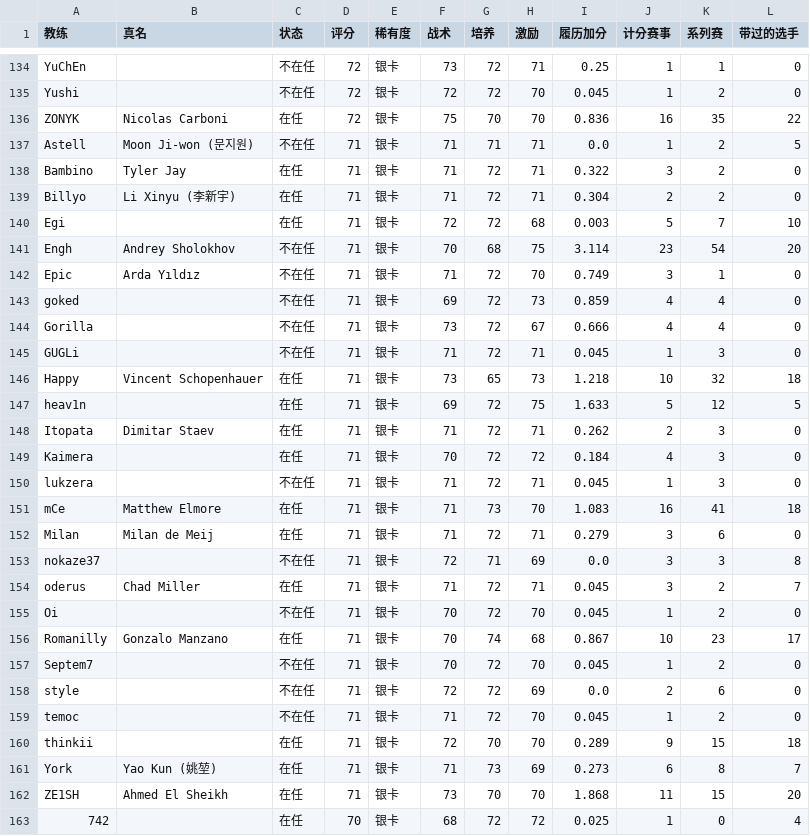
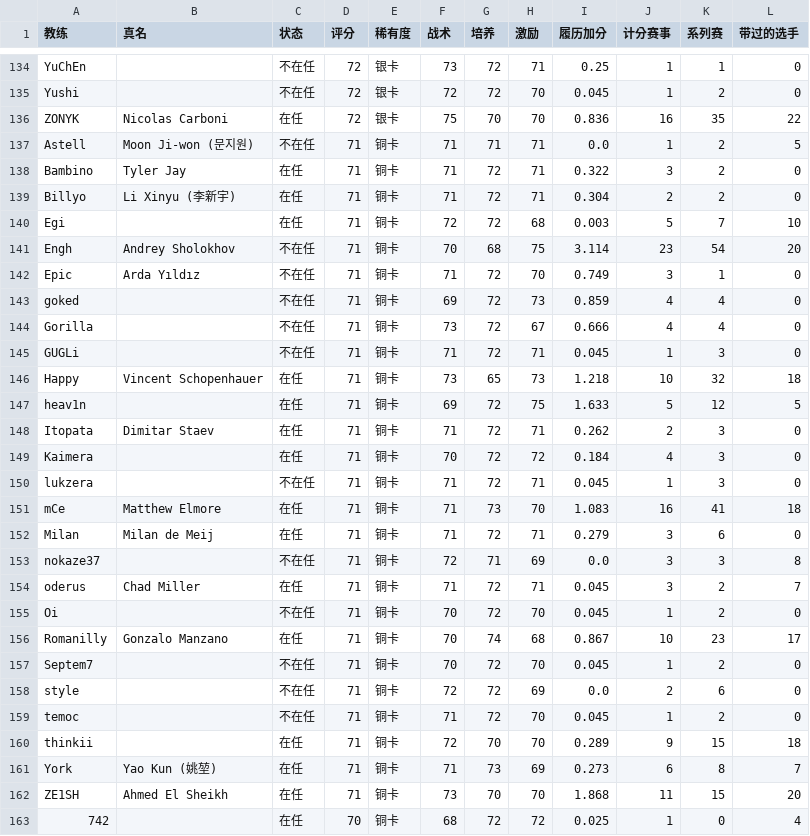
Before and after one commit to WeijieCao77/Val_Manager, a CSV file: public/cards/retired/stats/coaches.csv, drawn as a sheet; only a part is shown, gaps mark what is left out; the diff covers the shown part only.

```diff
--- a/public/cards/retired/stats/coaches.csv
+++ b/public/cards/retired/stats/coaches.csv
@@ -136,28 +136,28 @@ Yushi,,不在任,72,银卡,72,72,70,0.045,1,2,0
 ZONYK,Nicolas Carboni,在任,72,银卡,75,70,70,0.836,16,35,22
-Astell,Moon Ji-won (문지원),不在任,71,银卡,71,71,71,0.0,1,2,5
-Bambino,Tyler Jay,在任,71,银卡,71,72,71,0.322,3,2,0
-Billyo,Li Xinyu (李新宇),在任,71,银卡,71,72,71,0.304,2,2,0
-Egi,,在任,71,银卡,72,72,68,0.003,5,7,10
-Engh,Andrey Sholokhov,不在任,71,银卡,70,68,75,3.114,23,54,20
-Epic,Arda Yıldız,不在任,71,银卡,71,72,70,0.749,3,1,0
-goked,,不在任,71,银卡,69,72,73,0.859,4,4,0
-Gorilla,,不在任,71,银卡,73,72,67,0.666,4,4,0
-GUGLi,,不在任,71,银卡,71,72,71,0.045,1,3,0
-Happy,Vincent Schopenhauer,在任,71,银卡,73,65,73,1.218,10,32,18
-heav1n,,在任,71,银卡,69,72,75,1.633,5,12,5
-Itopata,Dimitar Staev,在任,71,银卡,71,72,71,0.262,2,3,0
-Kaimera,,在任,71,银卡,70,72,72,0.184,4,3,0
-lukzera,,不在任,71,银卡,71,72,71,0.045,1,3,0
-mCe,Matthew Elmore,在任,71,银卡,71,73,70,1.083,16,41,18
-Milan,Milan de Meij,在任,71,银卡,71,72,71,0.279,3,6,0
-nokaze37,,不在任,71,银卡,72,71,69,0.0,3,3,8
-oderus,Chad Miller,在任,71,银卡,71,72,71,0.045,3,2,7
-Oi,,不在任,71,银卡,70,72,70,0.045,1,2,0
-Romanilly,Gonzalo Manzano,在任,71,银卡,70,74,68,0.867,10,23,17
-Septem7,,不在任,71,银卡,70,72,70,0.045,1,2,0
-style,,不在任,71,银卡,72,72,69,0.0,2,6,0
-temoc,,不在任,71,银卡,71,72,70,0.045,1,2,0
-thinkii,,在任,71,银卡,72,70,70,0.289,9,15,18
-York,Yao Kun (姚堃),在任,71,银卡,71,73,69,0.273,6,8,7
-ZE1SH,Ahmed El Sheikh,在任,71,银卡,73,70,70,1.868,11,15,20
-742,,在任,70,银卡,68,72,72,0.025,1,0,4
+Astell,Moon Ji-won (문지원),不在任,71,铜卡,71,71,71,0.0,1,2,5
+Bambino,Tyler Jay,在任,71,铜卡,71,72,71,0.322,3,2,0
+Billyo,Li Xinyu (李新宇),在任,71,铜卡,71,72,71,0.304,2,2,0
+Egi,,在任,71,铜卡,72,72,68,0.003,5,7,10
+Engh,Andrey Sholokhov,不在任,71,铜卡,70,68,75,3.114,23,54,20
+Epic,Arda Yıldız,不在任,71,铜卡,71,72,70,0.749,3,1,0
+goked,,不在任,71,铜卡,69,72,73,0.859,4,4,0
+Gorilla,,不在任,71,铜卡,73,72,67,0.666,4,4,0
+GUGLi,,不在任,71,铜卡,71,72,71,0.045,1,3,0
+Happy,Vincent Schopenhauer,在任,71,铜卡,73,65,73,1.218,10,32,18
+heav1n,,在任,71,铜卡,69,72,75,1.633,5,12,5
+Itopata,Dimitar Staev,在任,71,铜卡,71,72,71,0.262,2,3,0
+Kaimera,,在任,71,铜卡,70,72,72,0.184,4,3,0
+lukzera,,不在任,71,铜卡,71,72,71,0.045,1,3,0
+mCe,Matthew Elmore,在任,71,铜卡,71,73,70,1.083,16,41,18
+Milan,Milan de Meij,在任,71,铜卡,71,72,71,0.279,3,6,0
+nokaze37,,不在任,71,铜卡,72,71,69,0.0,3,3,8
+oderus,Chad Miller,在任,71,铜卡,71,72,71,0.045,3,2,7
+Oi,,不在任,71,铜卡,70,72,70,0.045,1,2,0
+Romanilly,Gonzalo Manzano,在任,71,铜卡,70,74,68,0.867,10,23,17
+Septem7,,不在任,71,铜卡,70,72,70,0.045,1,2,0
+style,,不在任,71,铜卡,72,72,69,0.0,2,6,0
+temoc,,不在任,71,铜卡,71,72,70,0.045,1,2,0
+thinkii,,在任,71,铜卡,72,70,70,0.289,9,15,18
+York,Yao Kun (姚堃),在任,71,铜卡,71,73,69,0.273,6,8,7
+ZE1SH,Ahmed El Sheikh,在任,71,铜卡,73,70,70,1.868,11,15,20
+742,,在任,70,铜卡,68,72,72,0.025,1,0,4
```
Also changed, not shown: 44 edited cells elsewhere in this file, public/cards/retired/stats/retired.csv, 8 other files.
